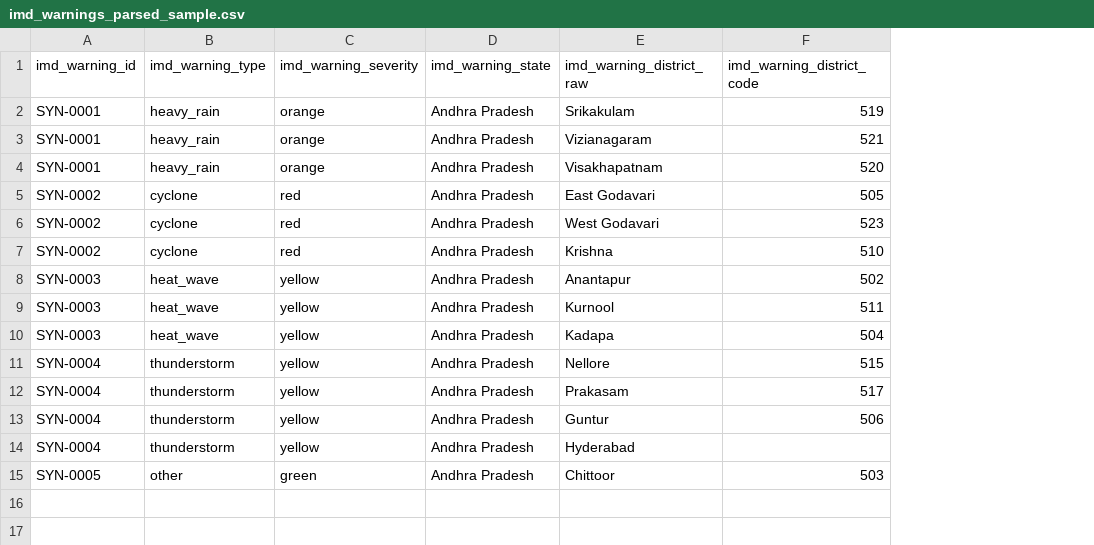
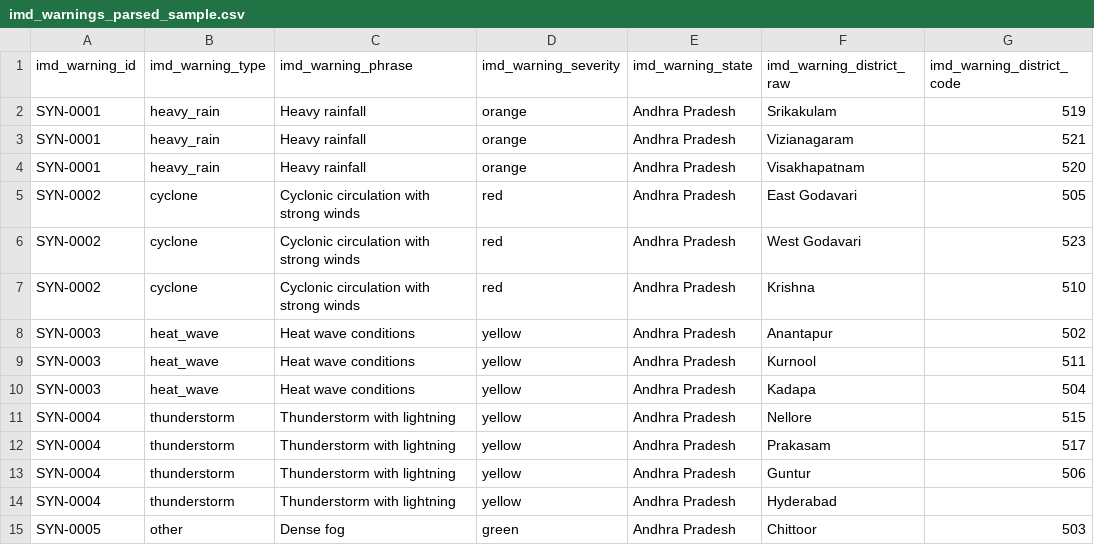
Before and after one commit to Qkrishi-Solutions/PNB--QWRF, a CSV file: imd_warnings/samples/imd_warnings_parsed_sample.csv, drawn as a sheet; only a part is shown; the diff names each change by its address in the sheet, - before the commit and + after, or states it on an @@ line.

Commit message:
Address review findings on IMD warning parser (#47)
Reject repeated keys and duplicate warning ids, classify hazards without guessing (multi-hazard and negated phrases become other, raw phrase kept), accept ISO and numeric-offset times, collapse duplicate districts, name outputs by source kind and refuse real data in samples, always-run end-to-end test, README states the guard is not yet wired in.

```diff
--- a/imd_warnings/samples/imd_warnings_parsed_sample.csv
+++ b/imd_warnings/samples/imd_warnings_parsed_sample.csv
+column C (imd_warning_phrase), rows 2-15: Heavy rainfall | Heavy rainfall | Heavy rainfall | Cyclonic circulation with strong winds | Cyclonic circulation with strong winds | Cyclonic circulation with strong winds | Heat wave conditions | Heat wave conditions | Heat wave conditions | Thunderstorm with lightning | Thunderstorm with lightning | Thunderstorm with lightning | Thunderstorm with lightning | Dense fog
```
Also changed, not shown: 5 other files.
